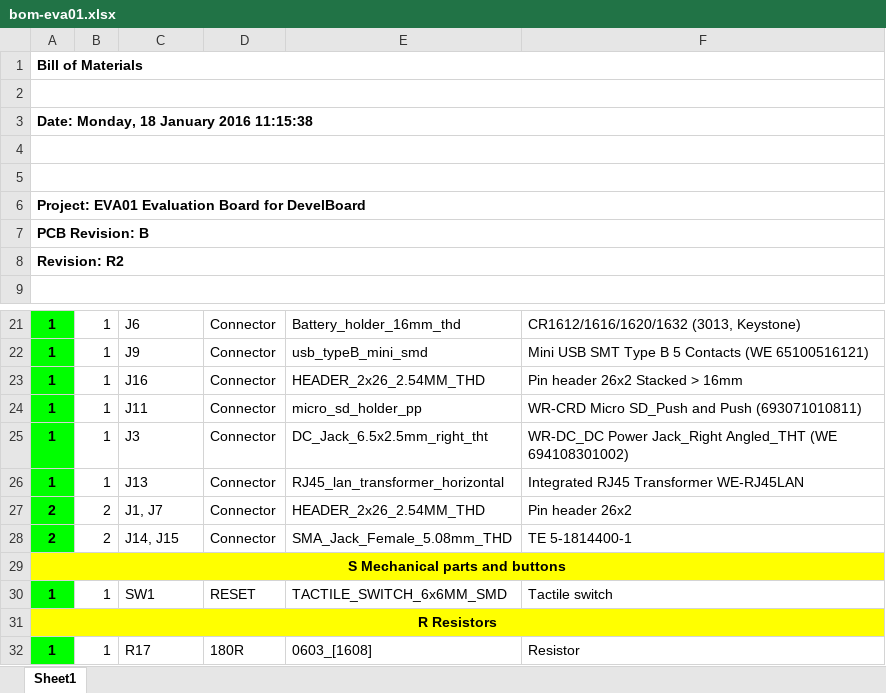
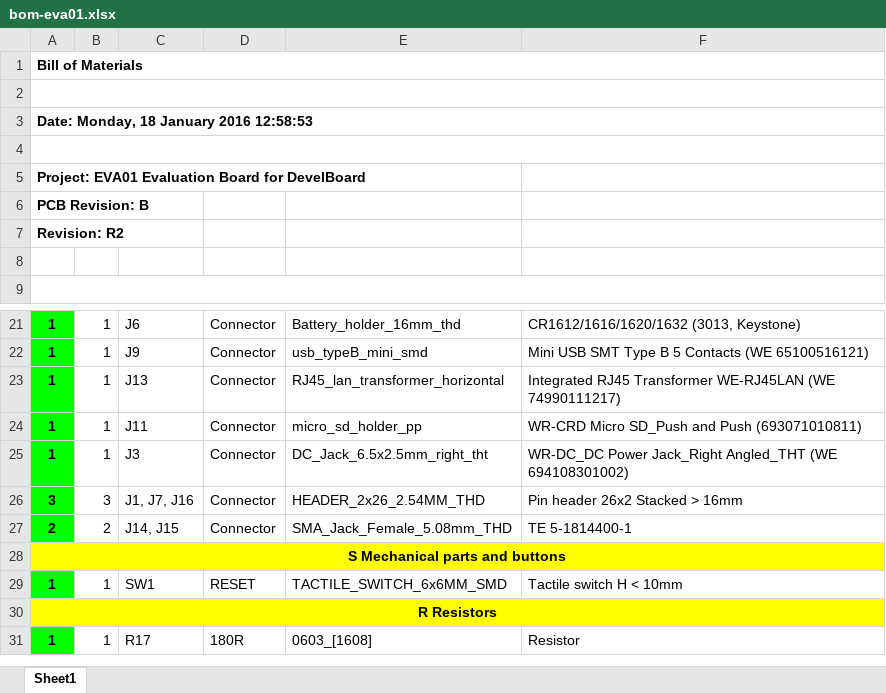
Before and after one commit to DevelBoard/eva, an Excel workbook: Assembly/eva01/bom-eva01.xlsx, sheet Sheet1, drawn as a sheet; only a part is shown, gaps mark what is left out; values as stored, in another font and other column widths than the file's, no borders; removed rows and columns are numbered as before the commit, all else as after; the diff names each change by its address in the sheet, - before the commit and + after, or states it on an @@ line.

```diff
--- a/Assembly/eva01/bom-eva01.xlsx (sheet Sheet1)
+++ b/Assembly/eva01/bom-eva01.xlsx (sheet Sheet1)
-A3: Date: Monday, 18 January 2016 11:15:38
+A3: Date: Monday, 18 January 2016 12:58:53
-row 4: (empty)
-A6:F6 merged
-A7:F7 merged
-A8:F8 merged
+row 8: (empty)
-C23: J16
+C23: J13
-E23: HEADER_2x26_2.54MM_THD
+E23: RJ45_lan_transformer_horizontal
-F23: Pin header 26x2 Stacked > 16mm
+F23: Integrated RJ45 Transformer WE-RJ45LAN (WE 74990111217)
-row 26: 1 | 1 | J13 | Connector | RJ45_lan_transformer_horizontal | Integrated RJ45 Transformer WE-RJ45LAN
-row 27: 2 | 2 | J1, J7 | Connector | HEADER_2x26_2.54MM_THD | Pin header 26x2
+row 26: 3 | 3 | J1, J7, J16 | Connector | HEADER_2x26_2.54MM_THD | Pin header 26x2 Stacked > 16mm
-F29: Tactile switch
+F29: Tactile switch H < 10mm
```
Also changed, not shown: 4 other files.
